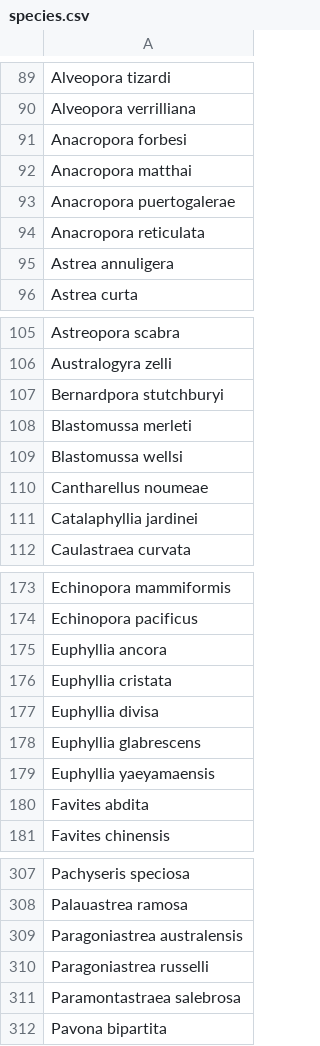
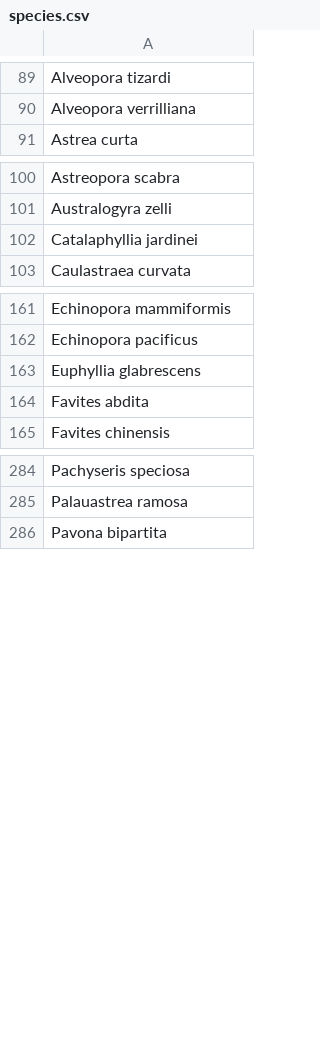
Before and after one commit to jmadinlab/species_choice, a CSV file: output/species.csv, drawn as a sheet; only a part is shown, gaps mark what is left out; the diff covers the shown part only; the diff names each change by its address in the sheet, - before the commit and + after, or states it on an @@ line.

```diff
--- a/output/species.csv
+++ b/output/species.csv
-row 91: Anacropora forbesi
-row 92: Anacropora matthai
-row 93: Anacropora puertogalerae
-row 94: Anacropora reticulata
-row 95: Astrea annuligera
-row 107: Bernardpora stutchburyi
-row 108: Blastomussa merleti
-row 109: Blastomussa wellsi
-row 110: Cantharellus noumeae
-row 175: Euphyllia ancora
-row 176: Euphyllia cristata
-row 177: Euphyllia divisa
-row 179: Euphyllia yaeyamaensis
-row 309: Paragoniastrea australensis
-row 310: Paragoniastrea russelli
-row 311: Paramontastraea salebrosa
```
Also changed, not shown: 17 removed rows elsewhere in this file, 35 other files.
